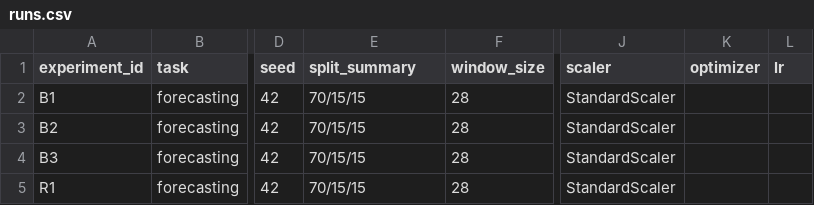
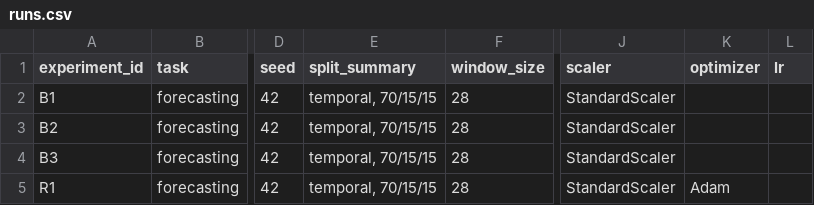
Before and after one commit to 12hennesy17/MLtask, a CSV file: homeworks/HW12/artifacts/runs.csv, drawn as a sheet; only a part is shown, gaps mark what is left out; the diff names each change by its address in the sheet, - before the commit and + after, or states it on an @@ line.

```diff
--- a/homeworks/HW12/artifacts/runs.csv
+++ b/homeworks/HW12/artifacts/runs.csv
-E2:E5 (split_summary): 70/15/15
+E2:E5 (split_summary): temporal, 70/15/15
-K5 (optimizer): (empty)
+K5 (optimizer): Adam
```
Also changed, not shown: 1 other file.
